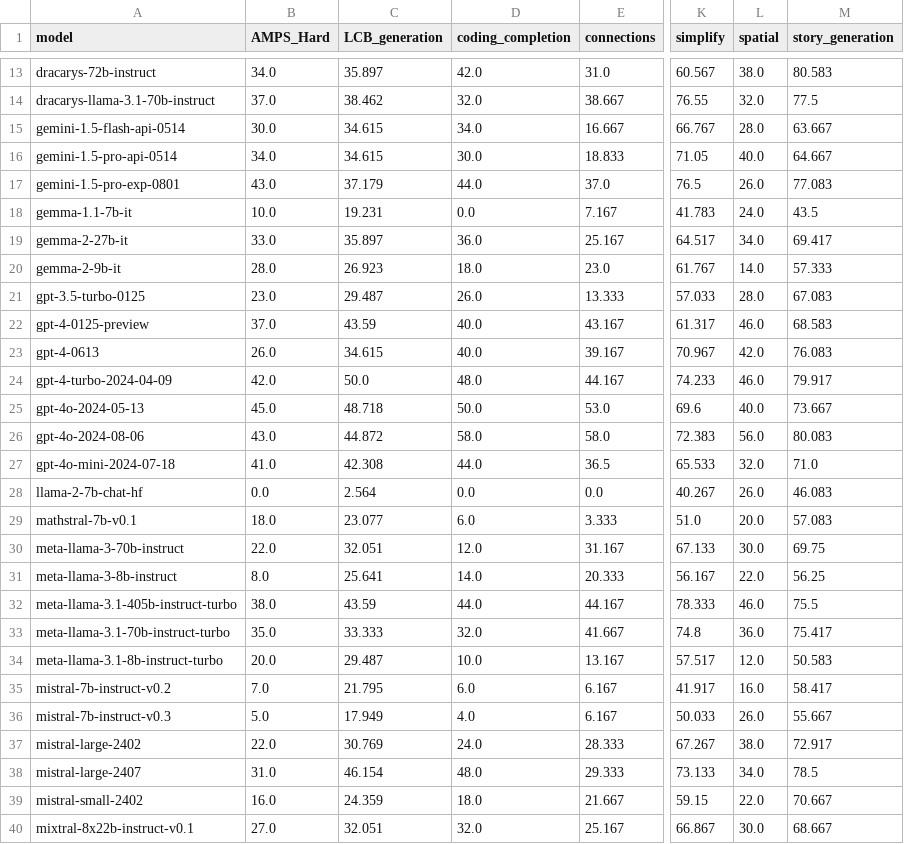
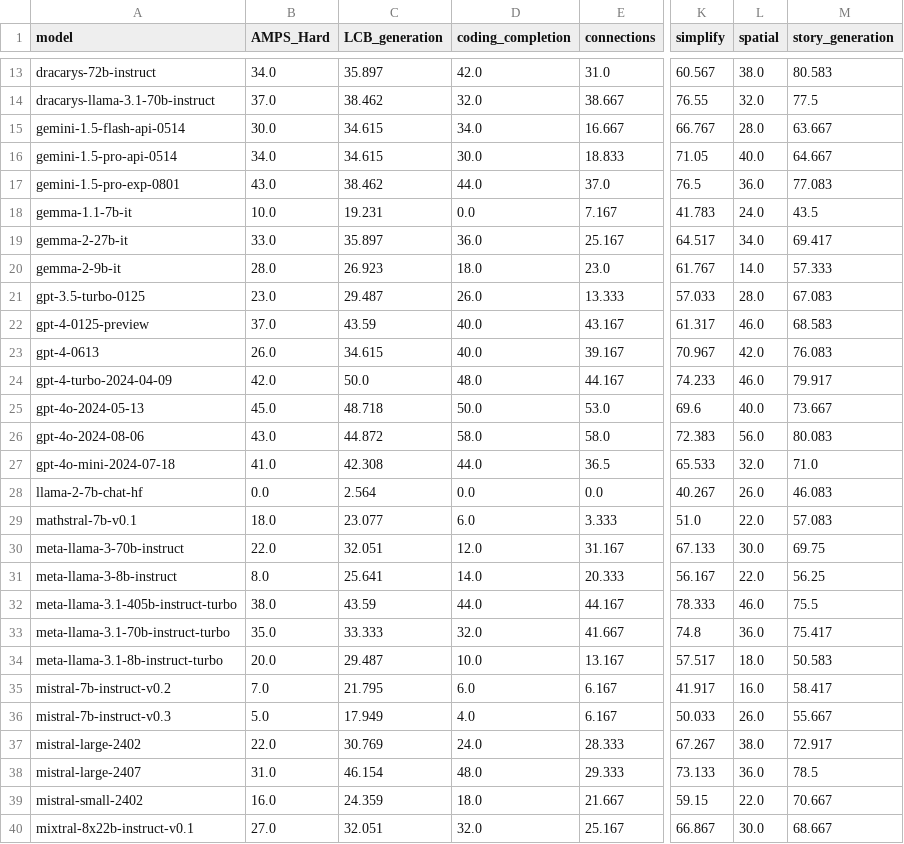
Before and after one commit to LiveBench/livebench.github.io, a CSV file: public/table_2024_07_26.csv, drawn as a sheet; only a part is shown, gaps mark what is left out; the diff names each change by its address in the sheet, - before the commit and + after, or states it on an @@ line.

Commit message:
update leaderboard with change to spatial scoring

```diff
--- a/public/table_2024_07_26.csv
+++ b/public/table_2024_07_26.csv
-C17 (LCB_generation): 37.179
+C17 (LCB_generation): 38.462
-L17 (spatial): 26.0
+L17 (spatial): 36.0
-L29 (spatial): 20.0
+L29 (spatial): 22.0
-L34 (spatial): 12.0
+L34 (spatial): 18.0
-L38 (spatial): 34.0
+L38 (spatial): 36.0
```
